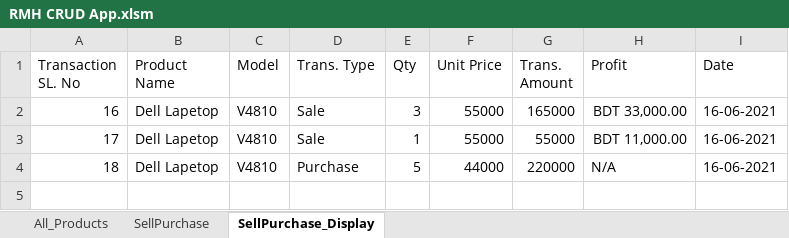
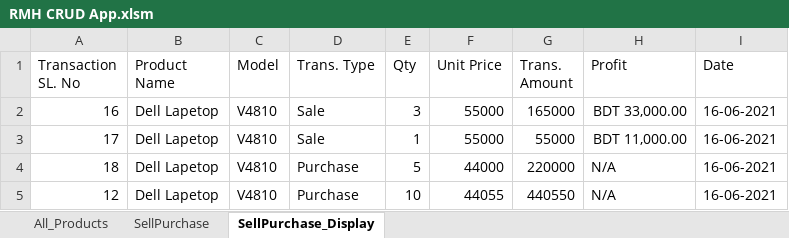
Before and after one commit to abidshafee/Excel-VBA-Inventory-Management-System, an Excel workbook: RMH CRUD App.xlsm, sheet SellPurchase_Display, drawn as a sheet; values as stored, in another font and other column widths than the file's, no borders; the diff names each change by its address in the sheet, - before the commit and + after, or states it on an @@ line.

```diff
--- a/RMH CRUD App.xlsm (sheet SellPurchase_Display)
+++ b/RMH CRUD App.xlsm (sheet SellPurchase_Display)
+row 5: 12 | Dell Lapetop | V4810 | Purchase | 10 | 44055 | 440550 | N/A | 16-06-2021
```
Also changed, not shown: sheet SellPurchase.
